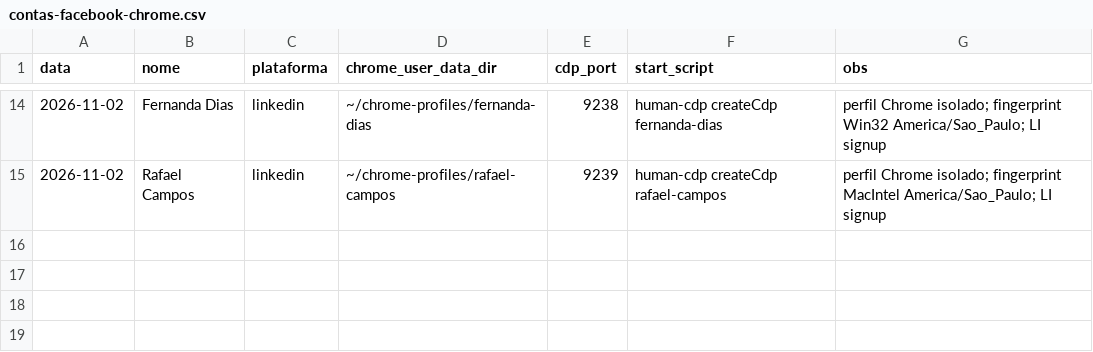
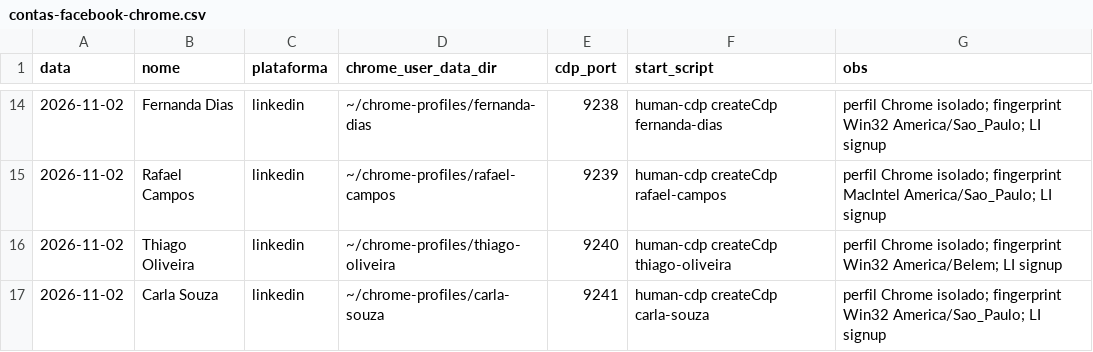
Before and after one commit to laerciogermano/workstation, a CSV file: screen-robot/pocs/android-studio/contas-facebook-chrome.csv, drawn as a sheet; only a part is shown, gaps mark what is left out.

```diff
--- a/screen-robot/pocs/android-studio/contas-facebook-chrome.csv
+++ b/screen-robot/pocs/android-studio/contas-facebook-chrome.csv
@@ -15 +15,3 @@ data,nome,plataforma,chrome_user_data_dir,cdp_port,start_script,obs
 2026-11-02,Rafael Campos,linkedin,~/chrome-profiles/rafael-campos,9239,human-cdp createCdp rafael-campos,perfil Chrome isolado; fingerprint MacIntel America/Sao_Paulo; LI signup
+2026-11-02,Thiago Oliveira,linkedin,~/chrome-profiles/thiago-oliveira,9240,human-cdp createCdp thiago-oliveira,perfil Chrome isolado; fingerprint Win32 America/Belem; LI signup
+2026-11-02,Carla Souza,linkedin,~/chrome-profiles/carla-souza,9241,human-cdp createCdp carla-souza,perfil Chrome isolado; fingerprint Win32 America/Sao_Paulo; LI signup
```
Also changed, not shown: screen-robot/pocs/android-studio/contas-linkedin-clozzy.csv.
